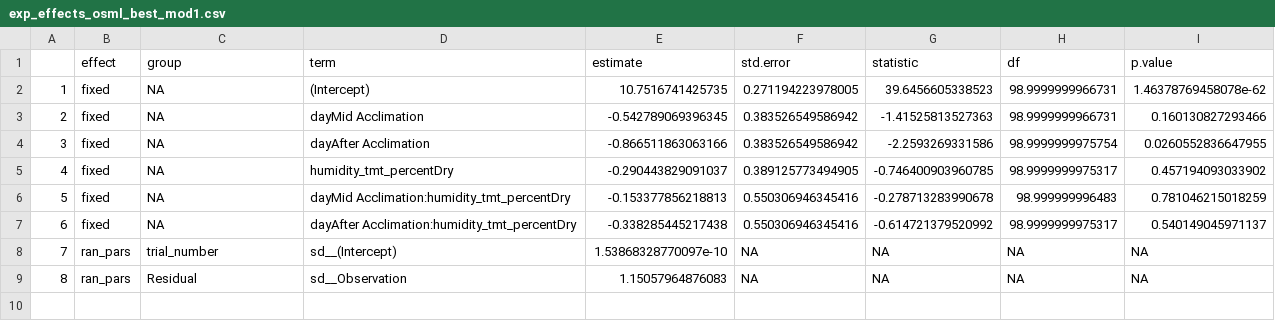
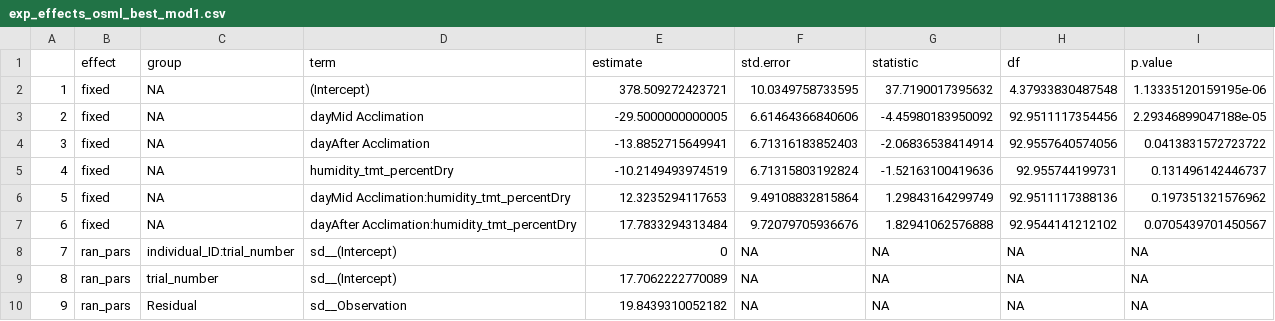
Before and after one commit to science-with-sav/Sceloporus_CEWL_body_regions_plasticity, a CSV file: best_models/exp_effects_osml_best_mod1.csv, drawn as a sheet; addresses are those after the commit; the diff names each change by its address in the sheet, - before the commit and + after, or states it on an @@ line.

```diff
--- a/best_models/exp_effects_osml_best_mod1.csv
+++ b/best_models/exp_effects_osml_best_mod1.csv
-E2 (estimate): 10.7516741425735
+E2 (estimate): 378.509272423721
-F2 (std.error): 0.271194223978005
+F2 (std.error): 10.0349758733595
-G2 (statistic): 39.6456605338523
+G2 (statistic): 37.7190017395632
-H2 (df): 98.9999999966731
+H2 (df): 4.37933830487548
-I2 (p.value): 1.46378769458078e-62
+I2 (p.value): 1.13335120159195e-06
-E3 (estimate): -0.542789069396345
+E3 (estimate): -29.5000000000005
-F3 (std.error): 0.383526549586942
+F3 (std.error): 6.61464366840606
-G3 (statistic): -1.41525813527363
+G3 (statistic): -4.45980183950092
-H3 (df): 98.9999999966731
+H3 (df): 92.9511117354456
-I3 (p.value): 0.160130827293466
+I3 (p.value): 2.29346899047188e-05
-E4 (estimate): -0.866511863063166
+E4 (estimate): -13.8852715649941
-F4 (std.error): 0.383526549586942
+F4 (std.error): 6.71316183852403
-G4 (statistic): -2.2593269331586
+G4 (statistic): -2.06836538414914
-H4 (df): 98.9999999975754
+H4 (df): 92.9557640574056
-I4 (p.value): 0.0260552836647955
+I4 (p.value): 0.0413831572723722
-E5 (estimate): -0.290443829091037
+E5 (estimate): -10.2149493974519
-F5 (std.error): 0.389125773494905
+F5 (std.error): 6.71315803192824
-G5 (statistic): -0.746400903960785
+G5 (statistic): -1.52163100419636
-H5 (df): 98.9999999975317
+H5 (df): 92.955744199731
-I5 (p.value): 0.457194093033902
+I5 (p.value): 0.131496142446737
-E6 (estimate): -0.153377856218813
+E6 (estimate): 12.3235294117653
-F6 (std.error): 0.550306946345416
+F6 (std.error): 9.49108832815864
-G6 (statistic): -0.278713283990678
+G6 (statistic): 1.29843164299749
-H6 (df): 98.999999996483
+H6 (df): 92.9511117388136
-I6 (p.value): 0.781046215018259
+I6 (p.value): 0.197351321576962
-E7 (estimate): -0.338285445217438
+E7 (estimate): 17.7833294313484
-F7 (std.error): 0.550306946345416
+F7 (std.error): 9.72079705936676
-G7 (statistic): -0.614721379520992
+G7 (statistic): 1.82941062576888
-H7 (df): 98.9999999975317
+H7 (df): 92.9544141212102
-I7 (p.value): 0.540149045971137
+I7 (p.value): 0.0705439701450567
+row 8: 7 | ran_pars | individual_ID:trial_number | sd__(Intercept) | 0 | NA | NA | NA | NA
@@ column A renumbered from row 9 down @@
-E9 (estimate): 1.53868328770097e-10
+E9 (estimate): 17.7062222770089
-E10 (estimate): 1.15057964876083
+E10 (estimate): 19.8439310052182
```
Also changed, not shown: best_models/exp_effects_SMI_best_mod1.csv, best_models/exp_effects_SMI_best_mod2.csv, 12 other files.
